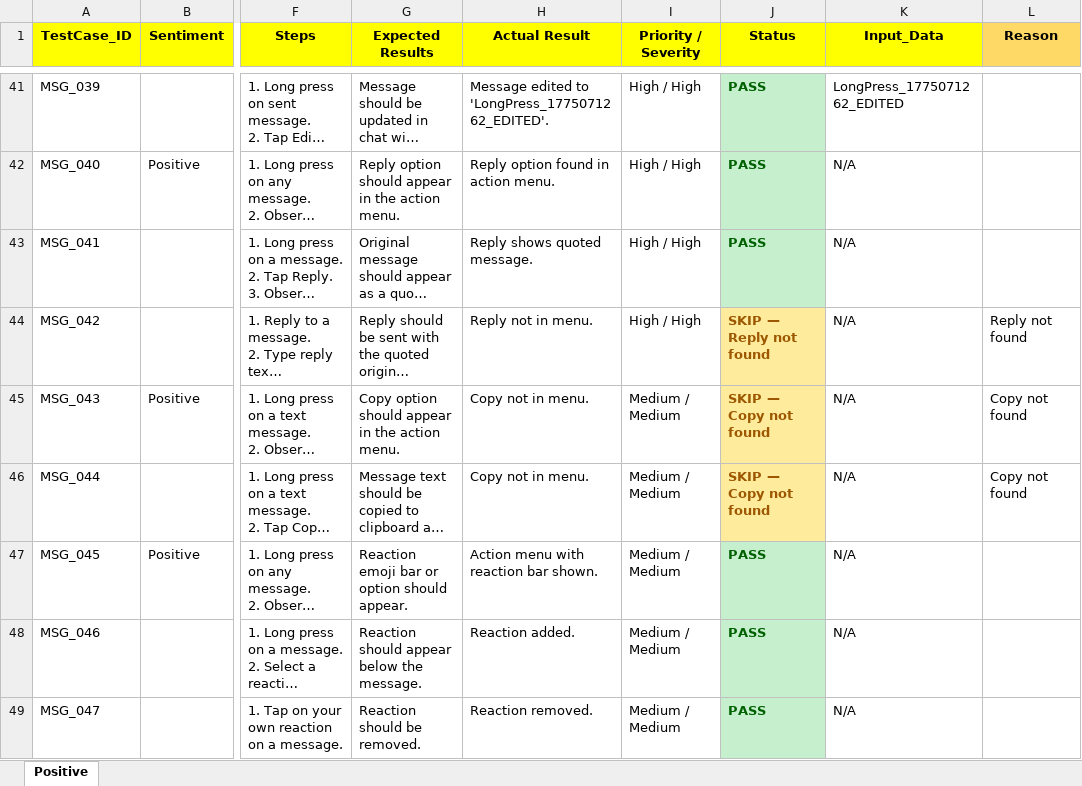
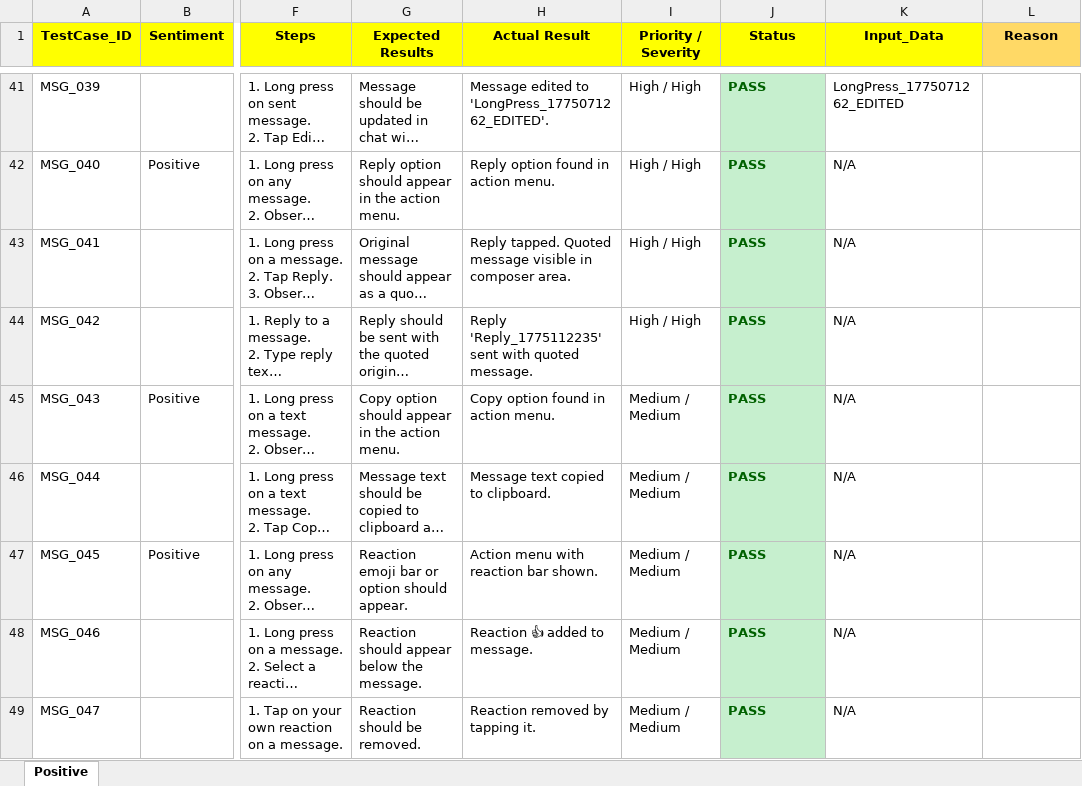
Before and after one commit to ishwar-borwar-cometchat/cometchat-test-automation-React_Native, an Excel workbook: Cometchat_Features/Send_&_Compose/SM_SLC_RMF_Test_Cases.xlsx, sheet Positive, drawn as a sheet; only a part is shown, gaps mark what is left out; long unchanged cells end in …; values as stored, in another font and other column widths than the file's, no borders; the diff covers the shown part only; the diff names each change by its address in the sheet, - before the commit and + after, or states it on an @@ line.

Commit message:
Complete all 64 test cases split into 8 files
- test_first_10: MSG_001-010
- test_11_to_20: MSG_011-020
- test_21_to_30: MSG_021-030
- test_31_to_40: MSG_031-040
- test_41_to_51: MSG_041-051 (long press menu + thread back button)
- test_52_to_60: MSG_052-060 (info, status indicators, edit)
- test_61_to_64: MSG_061-064 (group chat, delete)
- Updated Excel with MSG_050/051 thread back button test
- Fixed MSG_054-056 status indicator if/else logic
- Fixed group chat navigation with hide_keyboard()

```diff
--- a/Cometchat_Features/Send_&_Compose/SM_SLC_RMF_Test_Cases.xlsx (sheet Positive)
+++ b/Cometchat_Features/Send_&_Compose/SM_SLC_RMF_Test_Cases.xlsx (sheet Positive)
-H43 (Actual Result): Reply shows quoted message.
+H43 (Actual Result): Reply tapped. Quoted message visible in composer area.
-H44 (Actual Result): Reply not in menu.
+H44 (Actual Result): Reply 'Reply_1775112235' sent with quoted message.
-J44 (Status): SKIP — Reply not found
+J44 (Status): PASS
@@ J44:J46 fill: #FFEB9C → #C6EFCE, text colour: #9C5700 → #006100 @@
-L44 (Reason): Reply not found
+L44 (Reason): (empty)
-H45 (Actual Result): Copy not in menu.
+H45 (Actual Result): Copy option found in action menu.
-J45:J46 (Status): SKIP — Copy not found
+J45:J46 (Status): PASS
-L45:L46 (Reason): Copy not found
+L45:L46 (Reason): (empty)
-H46 (Actual Result): Copy not in menu.
+H46 (Actual Result): Message text copied to clipboard.
-H48 (Actual Result): Reaction added.
+H48 (Actual Result): Reaction 👍 added to message.
-H49 (Actual Result): Reaction removed.
+H49 (Actual Result): Reaction removed by tapping it.
```
Also changed, not shown: 41 edited cells and cell formats elsewhere in this sheet, 4 other files.
